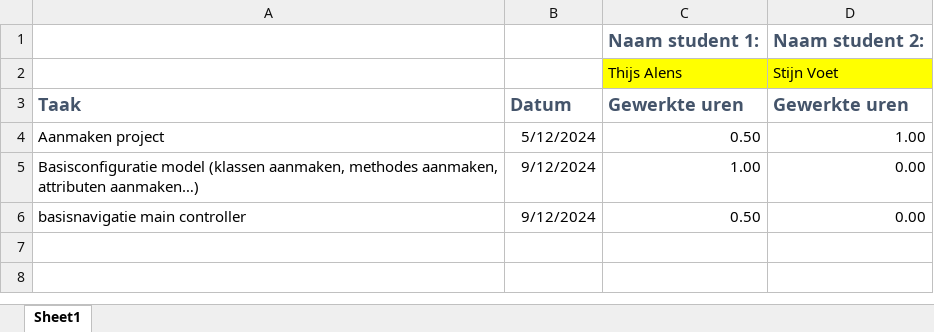
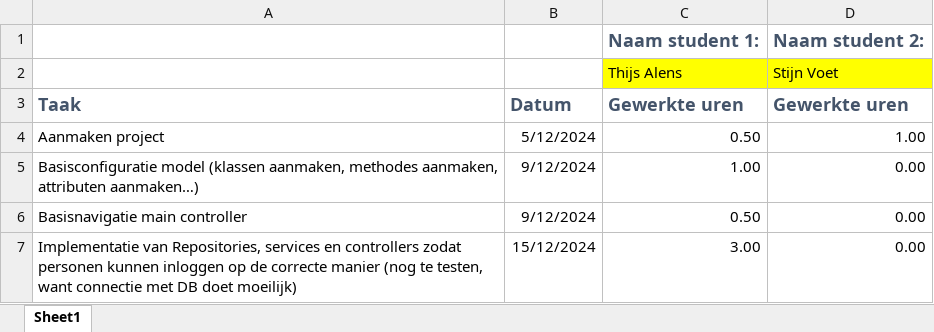
Before and after one commit to ThijsAlens/applicatie_architecturen_project, an Excel workbook: logboek.xlsx, sheet Sheet1, drawn as a sheet; values as stored, in another font and other column widths than the file's, no borders; the diff names each change by its address in the sheet, - before the commit and + after, or states it on an @@ line.

Commit message:
implementatie van controllers, repositories en services voor het correct inloggen. Nog te testen cuz of DB...

```diff
--- a/logboek.xlsx (sheet Sheet1)
+++ b/logboek.xlsx (sheet Sheet1)
-A6: basisnavigatie main controller
+A6: Basisnavigatie main controller
+row 7: Implementatie van Repositories, services en controllers zodat personen kunnen inloggen op de correcte manier (nog te testen, want connectie met DB doet moeilijk) | 15/12/2024 | 3.00 | 0.00
```
Also changed, not shown: 15 other files.
